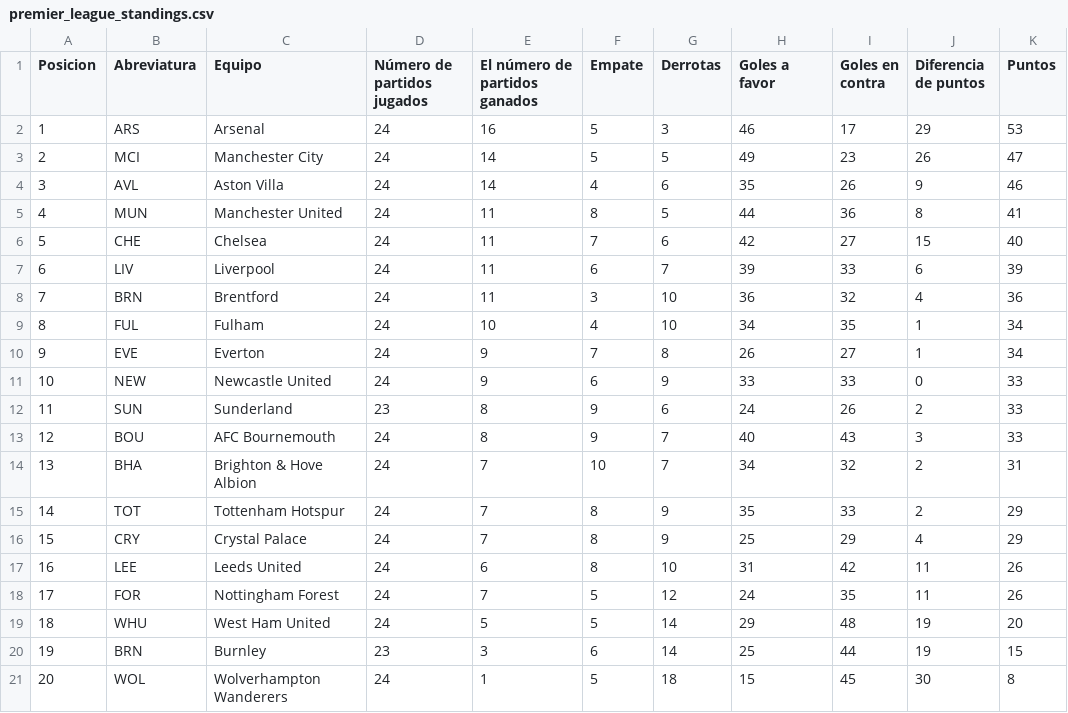
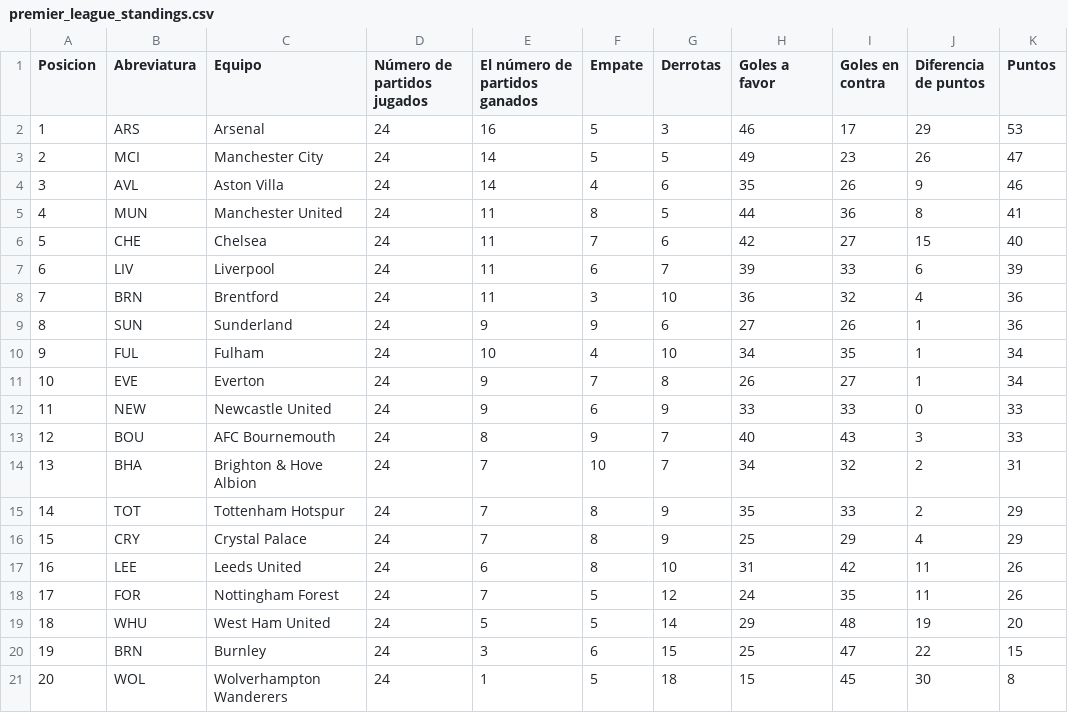
Before and after one commit to AndresPlazas19931504/scrapper-deportes-devops, a CSV file: data/premier_league_standings.csv, drawn as a sheet.

```diff
--- a/data/premier_league_standings.csv
+++ b/data/premier_league_standings.csv
@@ -8,6 +8,6 @@ Posicion,Abreviatura,Equipo,Número de partidos jugados,El número de partidos g
 7,BRN,Brentford,24,11,3,10,36,32,4,36
-8,FUL,Fulham,24,10,4,10,34,35,1,34
-9,EVE,Everton,24,9,7,8,26,27,1,34
-10,NEW,Newcastle United,24,9,6,9,33,33,0,33
-11,SUN,Sunderland,23,8,9,6,24,26,2,33
+8,SUN,Sunderland,24,9,9,6,27,26,1,36
+9,FUL,Fulham,24,10,4,10,34,35,1,34
+10,EVE,Everton,24,9,7,8,26,27,1,34
+11,NEW,Newcastle United,24,9,6,9,33,33,0,33
 12,BOU,AFC Bournemouth,24,8,9,7,40,43,3,33
@@ -19,3 +19,3 @@ Posicion,Abreviatura,Equipo,Número de partidos jugados,El número de partidos g
 18,WHU,West Ham United,24,5,5,14,29,48,19,20
-19,BRN,Burnley,23,3,6,14,25,44,19,15
+19,BRN,Burnley,24,3,6,15,25,47,22,15
 20,WOL,Wolverhampton Wanderers,24,1,5,18,15,45,30,8
```
